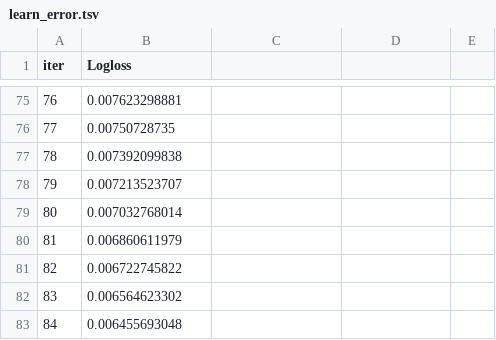
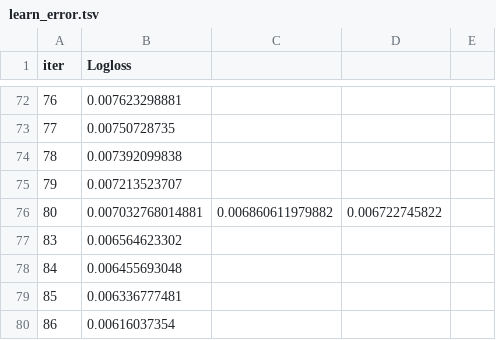
Before and after one commit to qlinhta/BreastCancerDiagnostic, a TSV file: src/catboost_info/learn_error.tsv, drawn as a sheet; only a part is shown, gaps mark what is left out; the shorter side is filled out with more unchanged rows; the diff covers the shown part only.

```diff
--- a/src/catboost_info/learn_error.tsv
+++ b/src/catboost_info/learn_error.tsv
@@ -78,5 +75,3 @@ iter	Logloss
 79	0.007213523707
-80	0.007032768014
-81	0.006860611979
-82	0.006722745822
+80	0.007032768014881	0.006860611979882	0.006722745822
 83	0.006564623302
```
Also changed, not shown: 4 added rows, 7 removed rows and 44 edited cells elsewhere in this file, src/catboost_info/time_left.tsv, 18 other files.
